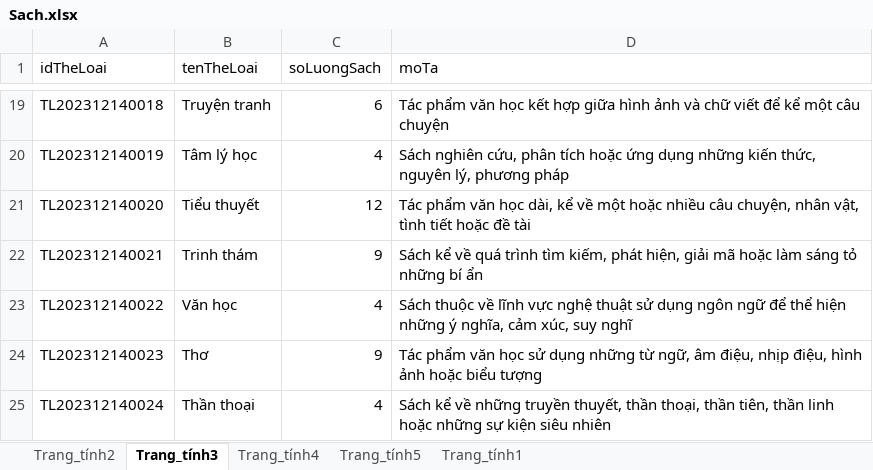
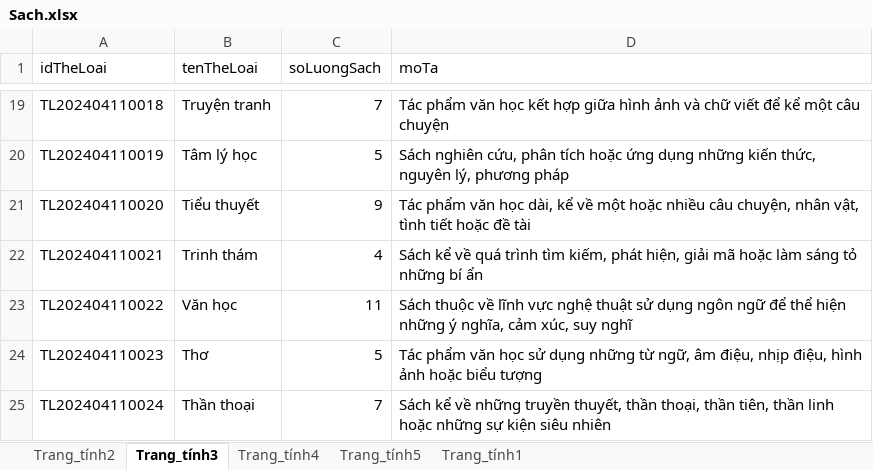
Before and after one commit to ptanndatt/Bookstore_Server_Client, an Excel workbook: Server/src/main/resources/DataImports/Sach.xlsx, sheet Trang_tính3, drawn as a sheet; only a part is shown, gaps mark what is left out; values as stored, in another font and other column widths than the file's, no borders; the diff covers the shown part only; the diff names each change by its address in the sheet, - before the commit and + after, or states it on an @@ line.

```diff
--- a/Server/src/main/resources/DataImports/Sach.xlsx (sheet Trang_tính3)
+++ b/Server/src/main/resources/DataImports/Sach.xlsx (sheet Trang_tính3)
-A19 (idTheLoai): TL202312140018
+A19 (idTheLoai): TL202404110018
-C19 (soLuongSach): 6
+C19 (soLuongSach): 7
-A20 (idTheLoai): TL202312140019
+A20 (idTheLoai): TL202404110019
-C20 (soLuongSach): 4
+C20 (soLuongSach): 5
-A21 (idTheLoai): TL202312140020
+A21 (idTheLoai): TL202404110020
-C21 (soLuongSach): 12
+C21 (soLuongSach): 9
-A22 (idTheLoai): TL202312140021
+A22 (idTheLoai): TL202404110021
-C22 (soLuongSach): 9
+C22 (soLuongSach): 4
-A23 (idTheLoai): TL202312140022
+A23 (idTheLoai): TL202404110022
-C23 (soLuongSach): 4
+C23 (soLuongSach): 11
-A24 (idTheLoai): TL202312140023
+A24 (idTheLoai): TL202404110023
-C24 (soLuongSach): 9
+C24 (soLuongSach): 5
-A25 (idTheLoai): TL202312140024
+A25 (idTheLoai): TL202404110024
-C25 (soLuongSach): 4
+C25 (soLuongSach): 7
```
Also changed, not shown: 32 edited cells elsewhere in this sheet, sheet Trang_tính1, sheet Trang_tính2, sheet Trang_tính4, sheet Trang_tính5, charts or pictures, 12 other files.
